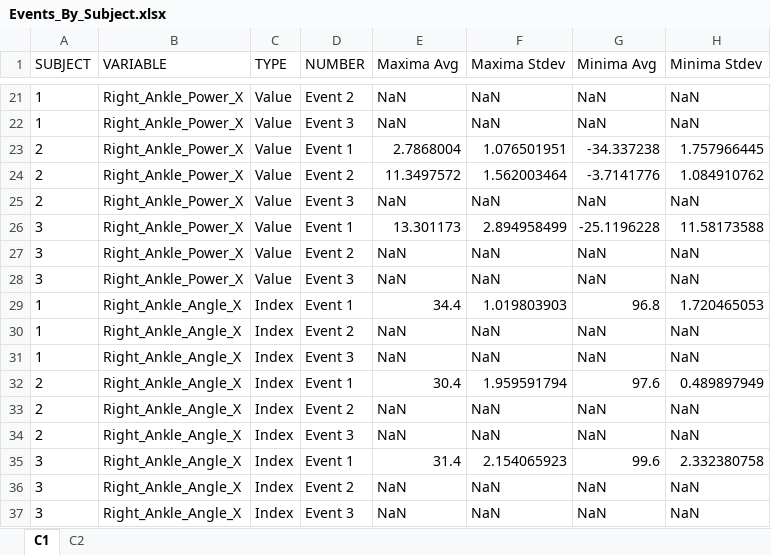
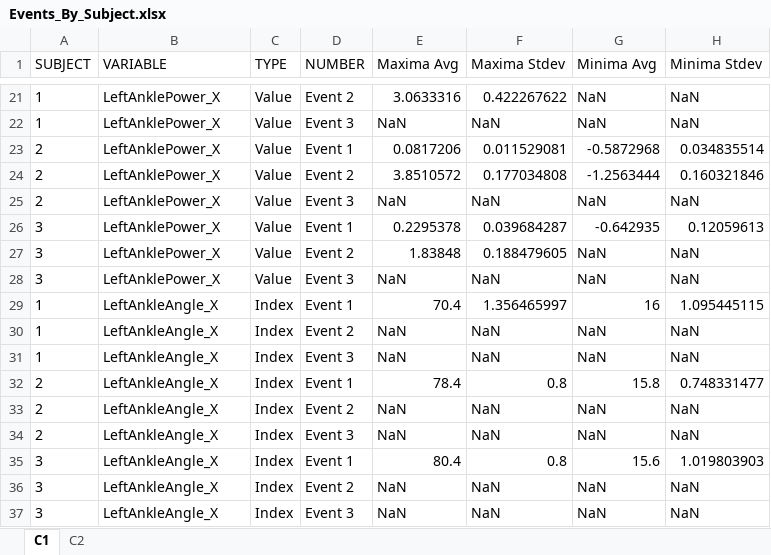
Before and after one commit to WaltMenke/BiomechanicsToolbox, an Excel workbook: ExampleFiles/Event Compile/ExampleOutput/Events_By_Subject.xlsx, sheet C1, drawn as a sheet; only a part is shown, gaps mark what is left out; values as stored, in another font and other column widths than the file's, no borders; the diff covers the shown part only; the diff names each change by its address in the sheet, - before the commit and + after, or states it on an @@ line.

```diff
--- a/ExampleFiles/Event Compile/ExampleOutput/Events_By_Subject.xlsx (sheet C1)
+++ b/ExampleFiles/Event Compile/ExampleOutput/Events_By_Subject.xlsx (sheet C1)
-B21:B28 (VARIABLE): Right_Ankle_Power_X
+B21:B28 (VARIABLE): LeftAnklePower_X
-E21 (Maxima Avg): NaN
+E21 (Maxima Avg): 3.0633316
-F21 (Maxima Stdev): NaN
+F21 (Maxima Stdev): 0.422267622
-E23 (Maxima Avg): 2.7868004
+E23 (Maxima Avg): 0.0817206
-F23 (Maxima Stdev): 1.076501951
+F23 (Maxima Stdev): 0.011529081
-G23 (Minima Avg): -34.337238
+G23 (Minima Avg): -0.5872968
-H23 (Minima Stdev): 1.757966445
+H23 (Minima Stdev): 0.034835514
-E24 (Maxima Avg): 11.3497572
+E24 (Maxima Avg): 3.8510572
-F24 (Maxima Stdev): 1.562003464
+F24 (Maxima Stdev): 0.177034808
-G24 (Minima Avg): -3.7141776
+G24 (Minima Avg): -1.2563444
-H24 (Minima Stdev): 1.084910762
+H24 (Minima Stdev): 0.160321846
-E26 (Maxima Avg): 13.301173
+E26 (Maxima Avg): 0.2295378
-F26 (Maxima Stdev): 2.894958499
+F26 (Maxima Stdev): 0.039684287
-G26 (Minima Avg): -25.1196228
+G26 (Minima Avg): -0.642935
-H26 (Minima Stdev): 11.58173588
+H26 (Minima Stdev): 0.12059613
-E27 (Maxima Avg): NaN
+E27 (Maxima Avg): 1.83848
-F27 (Maxima Stdev): NaN
+F27 (Maxima Stdev): 0.188479605
-B29:B37 (VARIABLE): Right_Ankle_Angle_X
+B29:B37 (VARIABLE): LeftAnkleAngle_X
-E29 (Maxima Avg): 34.4
+E29 (Maxima Avg): 70.4
-F29 (Maxima Stdev): 1.019803903
+F29 (Maxima Stdev): 1.356465997
-G29 (Minima Avg): 96.8
+G29 (Minima Avg): 16
-H29 (Minima Stdev): 1.720465053
+H29 (Minima Stdev): 1.095445115
-E32 (Maxima Avg): 30.4
+E32 (Maxima Avg): 78.4
-F32 (Maxima Stdev): 1.959591794
+F32 (Maxima Stdev): 0.8
-G32 (Minima Avg): 97.6
+G32 (Minima Avg): 15.8
-H32 (Minima Stdev): 0.489897949
+H32 (Minima Stdev): 0.748331477
-E35 (Maxima Avg): 31.4
+E35 (Maxima Avg): 80.4
-F35 (Maxima Stdev): 2.154065923
+F35 (Maxima Stdev): 0.8
-G35 (Minima Avg): 99.6
+G35 (Minima Avg): 15.6
-H35 (Minima Stdev): 2.332380758
+H35 (Minima Stdev): 1.019803903
```
Also changed, not shown: 168 edited cells elsewhere in this sheet, sheet C2, ExampleFiles/Event Compile/ExampleOutput/Events_Synthesized.xlsx, 14 other files.
